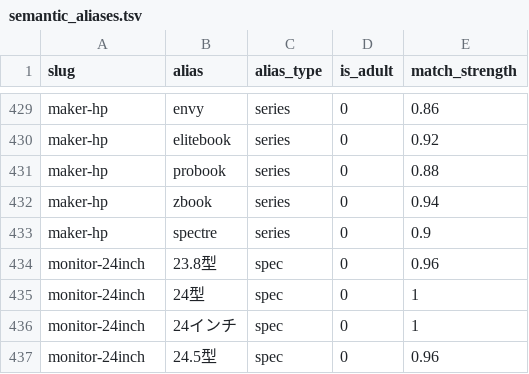
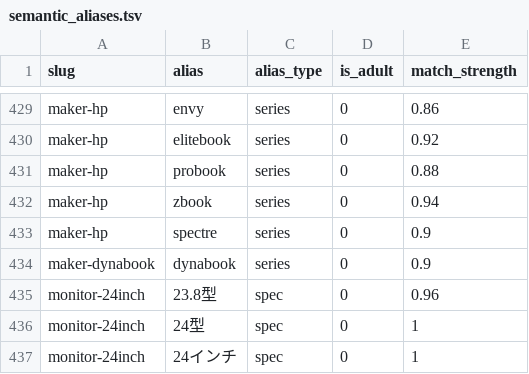
Before and after one commit to bicstation/shin-vps, a TSV file: django/master_data/semantic_aliases.tsv, drawn as a sheet; only a part is shown, gaps mark what is left out; the shorter side is filled out with more unchanged rows.

Commit message:
[v1.1.125] feat: SHIN-VPS v3 環境構築とスクリプトの強化

```diff
--- a/django/master_data/semantic_aliases.tsv
+++ b/django/master_data/semantic_aliases.tsv
@@ -433,2 +433,3 @@ maker-hp	zbook	series	0	0.94
 maker-hp	spectre	series	0	0.9
+maker-dynabook	dynabook	series	0	0.9
 monitor-24inch	23.8型	spec	0	0.96
```
